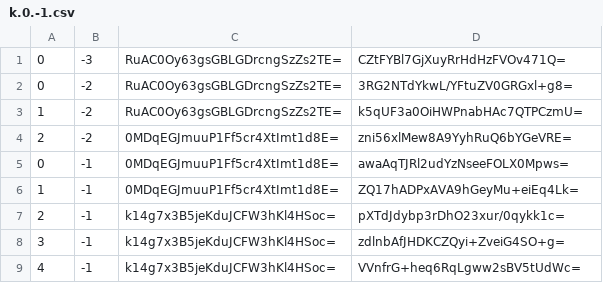
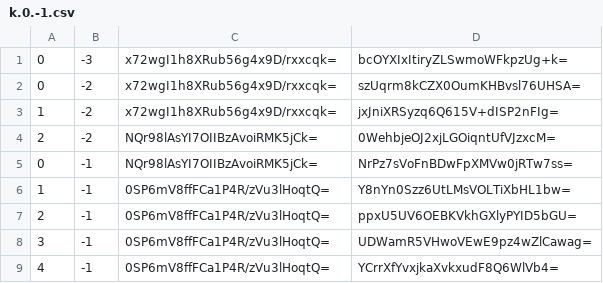
Before and after one commit to counterfitninja/chilled-nether, a CSV file: tiles/zoom.-2/metadata/k.0.-1.csv, drawn as a sheet.

```diff
--- a/tiles/zoom.-2/metadata/k.0.-1.csv
+++ b/tiles/zoom.-2/metadata/k.0.-1.csv
@@ -1,9 +1,9 @@
-0,-3,RuAC0Oy63gsGBLGDrcngSzZs2TE=,CZtFYBl7GjXuyRrHdHzFVOv471Q=
-0,-2,RuAC0Oy63gsGBLGDrcngSzZs2TE=,3RG2NTdYkwL/YFtuZV0GRGxl+g8=
-1,-2,RuAC0Oy63gsGBLGDrcngSzZs2TE=,k5qUF3a0OiHWPnabHAc7QTPCzmU=
-2,-2,0MDqEGJmuuP1Ff5cr4XtImt1d8E=,zni56xlMew8A9YyhRuQ6bYGeVRE=
-0,-1,0MDqEGJmuuP1Ff5cr4XtImt1d8E=,awaAqTJRl2udYzNseeFOLX0Mpws=
-1,-1,0MDqEGJmuuP1Ff5cr4XtImt1d8E=,ZQ17hADPxAVA9hGeyMu+eiEq4Lk=
-2,-1,k14g7x3B5jeKduJCFW3hKl4HSoc=,pXTdJdybp3rDhO23xur/0qykk1c=
-3,-1,k14g7x3B5jeKduJCFW3hKl4HSoc=,zdlnbAfJHDKCZQyi+ZveiG4SO+g=
-4,-1,k14g7x3B5jeKduJCFW3hKl4HSoc=,VVnfrG+heq6RqLgww2sBV5tUdWc=
+0,-3,x72wgI1h8XRub56g4x9D/rxxcqk=,bcOYXIxItiryZLSwmoWFkpzUg+k=
+0,-2,x72wgI1h8XRub56g4x9D/rxxcqk=,szUqrm8kCZX0OumKHBvsl76UHSA=
+1,-2,x72wgI1h8XRub56g4x9D/rxxcqk=,jxJniXRSyzq6Q615V+dISP2nFIg=
+2,-2,NQr98lAsYI7OIIBzAvoiRMK5jCk=,0WehbjeOJ2xjLGOiqntUfVJzxcM=
+0,-1,NQr98lAsYI7OIIBzAvoiRMK5jCk=,NrPz7sVoFnBDwFpXMVw0jRTw7ss=
+1,-1,0SP6mV8ffFCa1P4R/zVu3lHoqtQ=,Y8nYn0Szz6UtLMsVOLTiXbHL1bw=
+2,-1,0SP6mV8ffFCa1P4R/zVu3lHoqtQ=,ppxU5UV6OEBKVkhGXlyPYID5bGU=
+3,-1,0SP6mV8ffFCa1P4R/zVu3lHoqtQ=,UDWamR5VHwoVEwE9pz4wZlCawag=
+4,-1,0SP6mV8ffFCa1P4R/zVu3lHoqtQ=,YCrrXfYvxjkaXvkxudF8Q6WlVb4=
```
Also changed, not shown: tiles/zoom.-1/metadata/k.0.-1.csv, tiles/zoom.-3/metadata/k.0.-1.csv, 1 other file.
